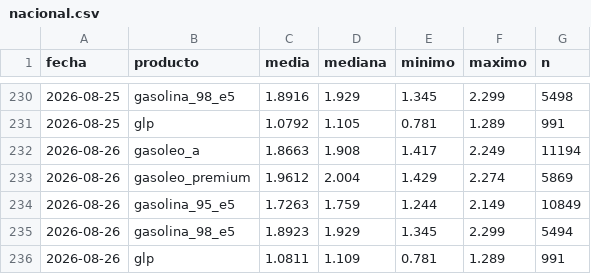
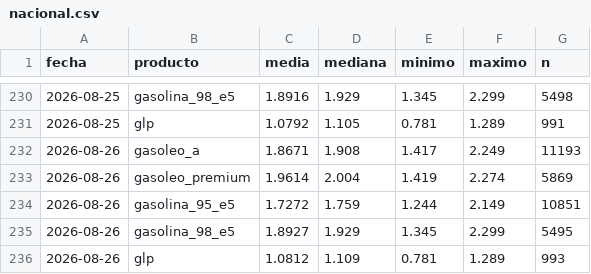
Before and after one commit to IvanAraque/precios-carburantes, a CSV file: docs/data/nacional.csv, drawn as a sheet; only a part is shown, gaps mark what is left out.

```diff
--- a/docs/data/nacional.csv
+++ b/docs/data/nacional.csv
@@ -231,6 +231,6 @@ fecha,producto,media,mediana,minimo,maximo,n
 2026-08-25,glp,1.0792,1.105,0.781,1.289,991
-2026-08-26,gasoleo_a,1.8663,1.908,1.417,2.249,11194
-2026-08-26,gasoleo_premium,1.9612,2.004,1.429,2.274,5869
-2026-08-26,gasolina_95_e5,1.7263,1.759,1.244,2.149,10849
-2026-08-26,gasolina_98_e5,1.8923,1.929,1.345,2.299,5494
-2026-08-26,glp,1.0811,1.109,0.781,1.289,991
+2026-08-26,gasoleo_a,1.8671,1.908,1.417,2.249,11193
+2026-08-26,gasoleo_premium,1.9614,2.004,1.419,2.274,5869
+2026-08-26,gasolina_95_e5,1.7272,1.759,1.244,2.149,10851
+2026-08-26,gasolina_98_e5,1.8927,1.929,1.345,2.299,5495
+2026-08-26,glp,1.0812,1.109,0.781,1.289,993
```
Also changed, not shown: docs/data/marcas.csv, docs/data/provincias.csv, 2 other files.
